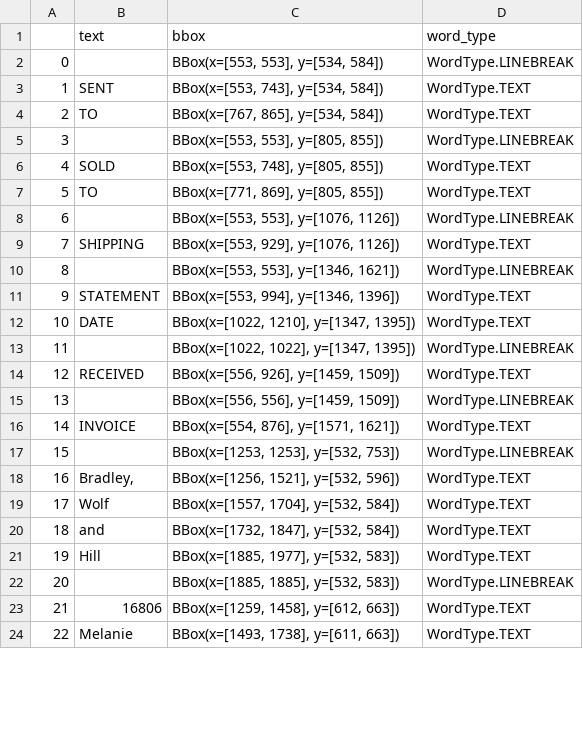
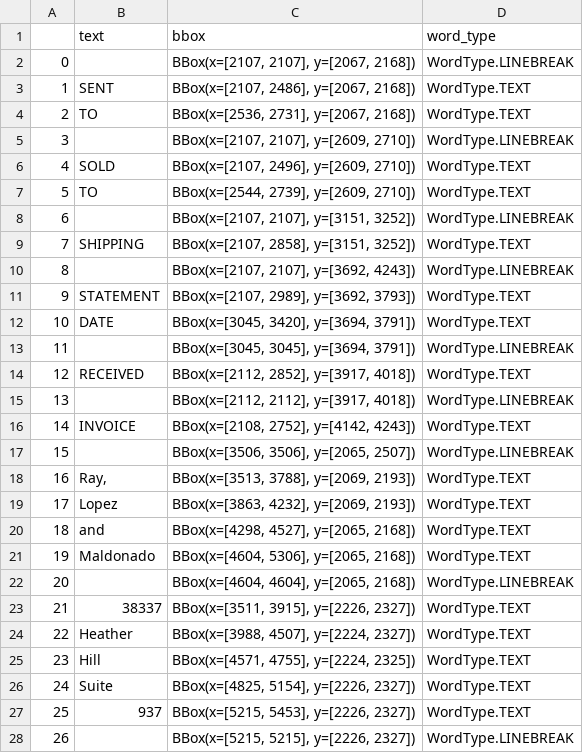
Before and after one commit to kevinbache/tablestakes, a CSV file: python/tablestakes/scripts/generate_ocrd_doc/docs/doc_01/ocr_words.csv, drawn as a sheet; only a part is shown; removed rows and columns are numbered as before the commit, all else as after; the diff covers the shown part only; the diff names each change by its address in the sheet, - before the commit and + after, or states it on an @@ line.

```diff
--- a/python/tablestakes/scripts/generate_ocrd_doc/docs/doc_01/ocr_words.csv
+++ b/python/tablestakes/scripts/generate_ocrd_doc/docs/doc_01/ocr_words.csv
-C2 (bbox): BBox(x=[553, 553], y=[534, 584])
+C2 (bbox): BBox(x=[2107, 2107], y=[2067, 2168])
-C3 (bbox): BBox(x=[553, 743], y=[534, 584])
+C3 (bbox): BBox(x=[2107, 2486], y=[2067, 2168])
-C4 (bbox): BBox(x=[767, 865], y=[534, 584])
+C4 (bbox): BBox(x=[2536, 2731], y=[2067, 2168])
-C5 (bbox): BBox(x=[553, 553], y=[805, 855])
+C5 (bbox): BBox(x=[2107, 2107], y=[2609, 2710])
-C6 (bbox): BBox(x=[553, 748], y=[805, 855])
+C6 (bbox): BBox(x=[2107, 2496], y=[2609, 2710])
-C7 (bbox): BBox(x=[771, 869], y=[805, 855])
+C7 (bbox): BBox(x=[2544, 2739], y=[2609, 2710])
-C8 (bbox): BBox(x=[553, 553], y=[1076, 1126])
+C8 (bbox): BBox(x=[2107, 2107], y=[3151, 3252])
-C9 (bbox): BBox(x=[553, 929], y=[1076, 1126])
+C9 (bbox): BBox(x=[2107, 2858], y=[3151, 3252])
-C10 (bbox): BBox(x=[553, 553], y=[1346, 1621])
+C10 (bbox): BBox(x=[2107, 2107], y=[3692, 4243])
-C11 (bbox): BBox(x=[553, 994], y=[1346, 1396])
+C11 (bbox): BBox(x=[2107, 2989], y=[3692, 3793])
-C12 (bbox): BBox(x=[1022, 1210], y=[1347, 1395])
+C12 (bbox): BBox(x=[3045, 3420], y=[3694, 3791])
-C13 (bbox): BBox(x=[1022, 1022], y=[1347, 1395])
+C13 (bbox): BBox(x=[3045, 3045], y=[3694, 3791])
-C14 (bbox): BBox(x=[556, 926], y=[1459, 1509])
+C14 (bbox): BBox(x=[2112, 2852], y=[3917, 4018])
-C15 (bbox): BBox(x=[556, 556], y=[1459, 1509])
+C15 (bbox): BBox(x=[2112, 2112], y=[3917, 4018])
-C16 (bbox): BBox(x=[554, 876], y=[1571, 1621])
+C16 (bbox): BBox(x=[2108, 2752], y=[4142, 4243])
-C17 (bbox): BBox(x=[1253, 1253], y=[532, 753])
+C17 (bbox): BBox(x=[3506, 3506], y=[2065, 2507])
-B18 (text): Bradley,
+B18 (text): Ray,
-C18 (bbox): BBox(x=[1256, 1521], y=[532, 596])
+C18 (bbox): BBox(x=[3513, 3788], y=[2069, 2193])
-row 19: 17 | Wolf | BBox(x=[1557, 1704], y=[532, 584]) | WordType.TEXT
+row 19: 17 | Lopez | BBox(x=[3863, 4232], y=[2069, 2193]) | WordType.TEXT
-C20 (bbox): BBox(x=[1732, 1847], y=[532, 584])
+C20 (bbox): BBox(x=[4298, 4527], y=[2065, 2168])
+row 21: 19 | Maldonado | BBox(x=[4604, 5306], y=[2065, 2168]) | WordType.TEXT
+row 22: 20 |  | BBox(x=[4604, 4604], y=[2065, 2168]) | WordType.LINEBREAK
+row 23: 21 | 38337 | BBox(x=[3511, 3915], y=[2226, 2327]) | WordType.TEXT
+row 24: 22 | Heather | BBox(x=[3988, 4507], y=[2224, 2327]) | WordType.TEXT
@@ column A renumbered from row 25 down @@
-C25 (bbox): BBox(x=[1885, 1977], y=[532, 583])
+C25 (bbox): BBox(x=[4571, 4755], y=[2224, 2325])
+row 26: 24 | Suite | BBox(x=[4825, 5154], y=[2226, 2327]) | WordType.TEXT
+row 27: 25 | 937 | BBox(x=[5215, 5453], y=[2226, 2327]) | WordType.TEXT
-C28 (bbox): BBox(x=[1885, 1885], y=[532, 583])
+C28 (bbox): BBox(x=[5215, 5215], y=[2226, 2327])
-row 23: 21 | 16806 | BBox(x=[1259, 1458], y=[612, 663]) | WordType.TEXT
-row 24: 22 | Melanie | BBox(x=[1493, 1738], y=[611, 663]) | WordType.TEXT
```
Also changed, not shown: 13 added rows, 12 removed rows and 37 edited cells elsewhere in this file, python/tablestakes/scripts/generate_ocrd_doc/docs/doc_01/sel_words.csv, 30 other files.
